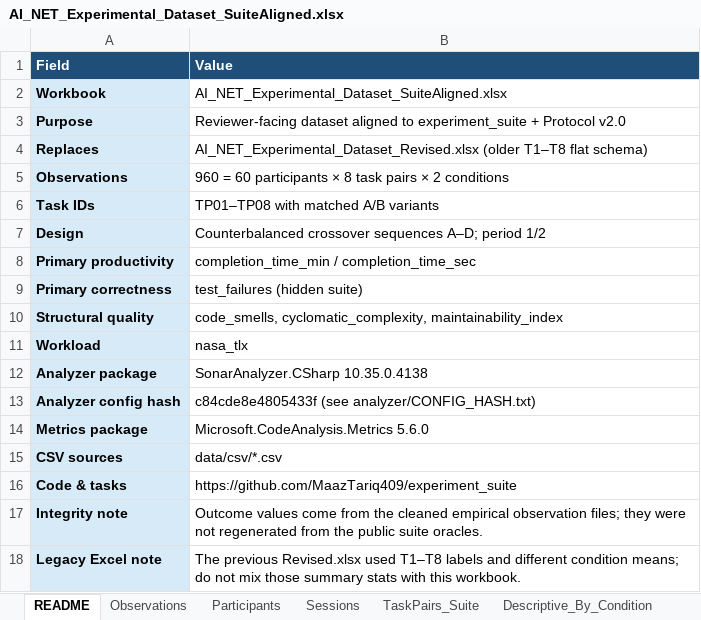
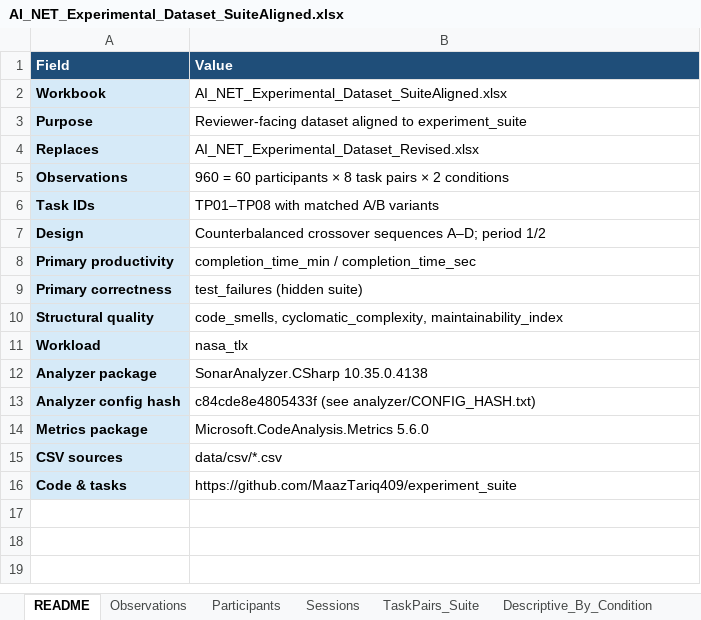
Before and after one commit to MaazTariq409/experiment_suite, an Excel workbook: data/AI_NET_Experimental_Dataset_SuiteAligned.xlsx, sheet README, drawn as a sheet; values as stored, in another font and other column widths than the file's, no borders; the diff names each change by its address in the sheet, - before the commit and + after, or states it on an @@ line.

```diff
--- a/data/AI_NET_Experimental_Dataset_SuiteAligned.xlsx (sheet README)
+++ b/data/AI_NET_Experimental_Dataset_SuiteAligned.xlsx (sheet README)
-B3 (Value): …to experiment_suite + Protocol v2.0
+B3 (Value): …to experiment_suite
-B4 (Value): AI_NET_Experimental_Dataset_Revised.xlsx (older T1–T8 flat schema)
+B4 (Value): AI_NET_Experimental_Dataset_Revised.xlsx
-row 17: Integrity note | Outcome values come from the cleaned empirical observation files; they were not regenerated from the public suite oracles.
-row 18: Legacy Excel note | The previous Revised.xlsx used T1–T8 labels and different condition means; do not mix those summary stats with this workbook.
```
Also changed, not shown: 4 other files.
